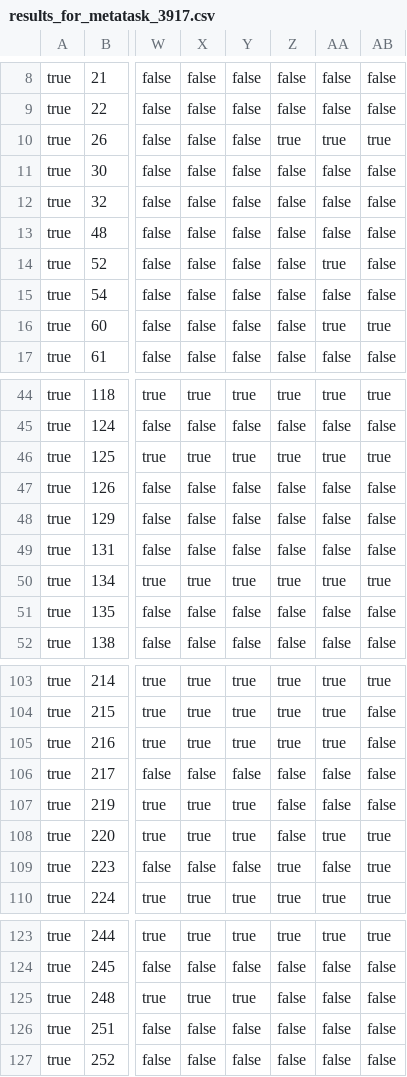
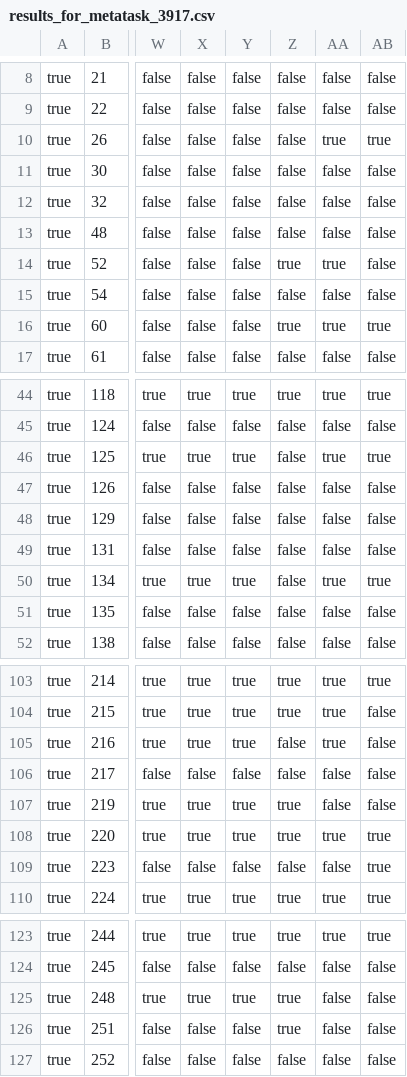
Before and after one commit to ISG-Siegen/assembled, a CSV file: results/benchmark_output/results_for_metatask_3917.csv, drawn as a sheet; only a part is shown, gaps mark what is left out; the diff covers the shown part only; the diff names each change by its address in the sheet, - before the commit and + after, or states it on an @@ line.

```diff
--- a/results/benchmark_output/results_for_metatask_3917.csv
+++ b/results/benchmark_output/results_for_metatask_3917.csv
-Z10: true
+Z10: false
-Z14: false
+Z14: true
-Z16: false
+Z16: true
-Z46: true
+Z46: false
-Z50: true
+Z50: false
-Z105: true
+Z105: false
-Z107:Z108: false
+Z107:Z108: true
-Z109: true
+Z109: false
-Z125:Z126: false
+Z125:Z126: true
```
Also changed, not shown: 32 edited cells elsewhere in this file, results/benchmark_output/results_for_metatask_146817.csv, results/benchmark_output/results_for_metatask_2079.csv, 26 other files.
